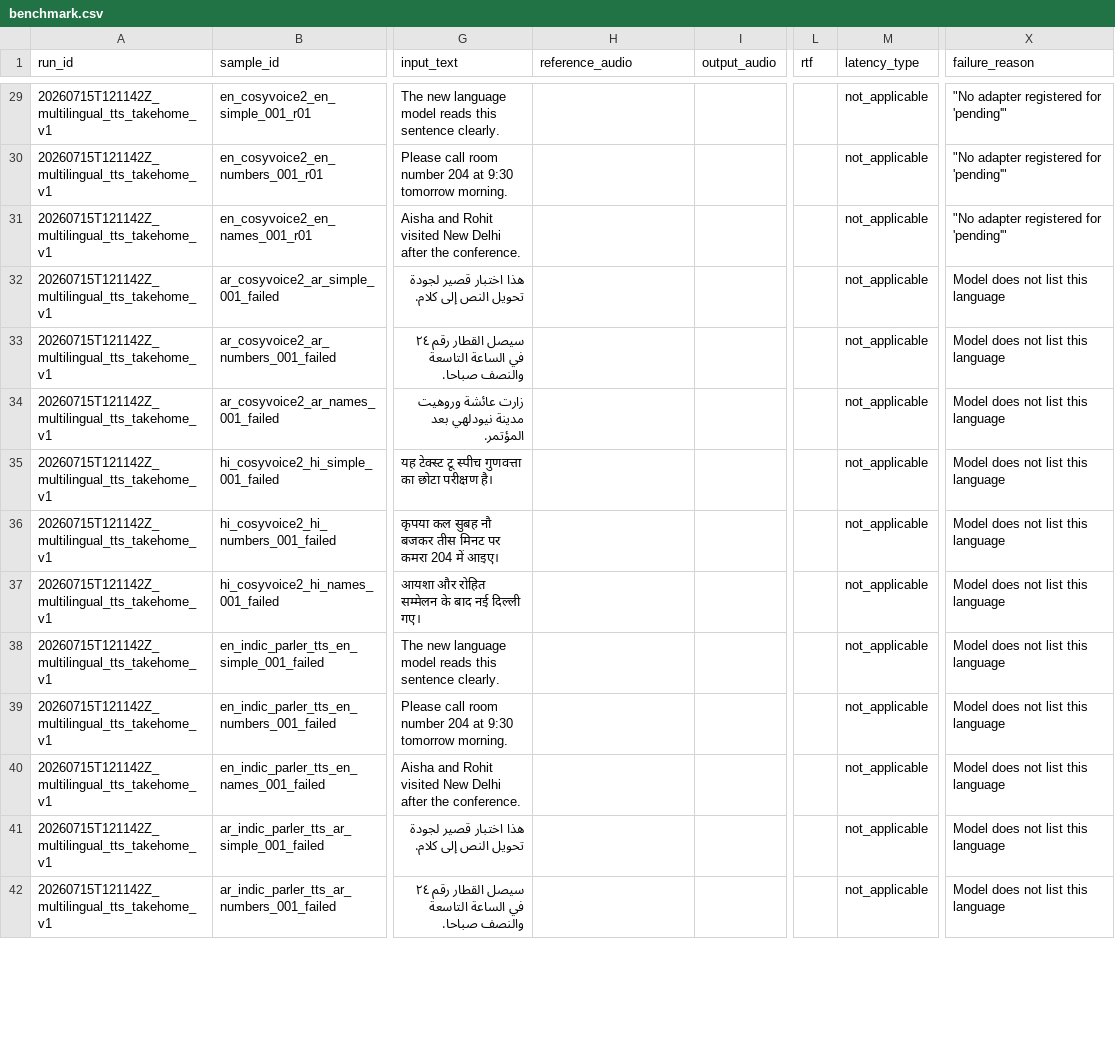
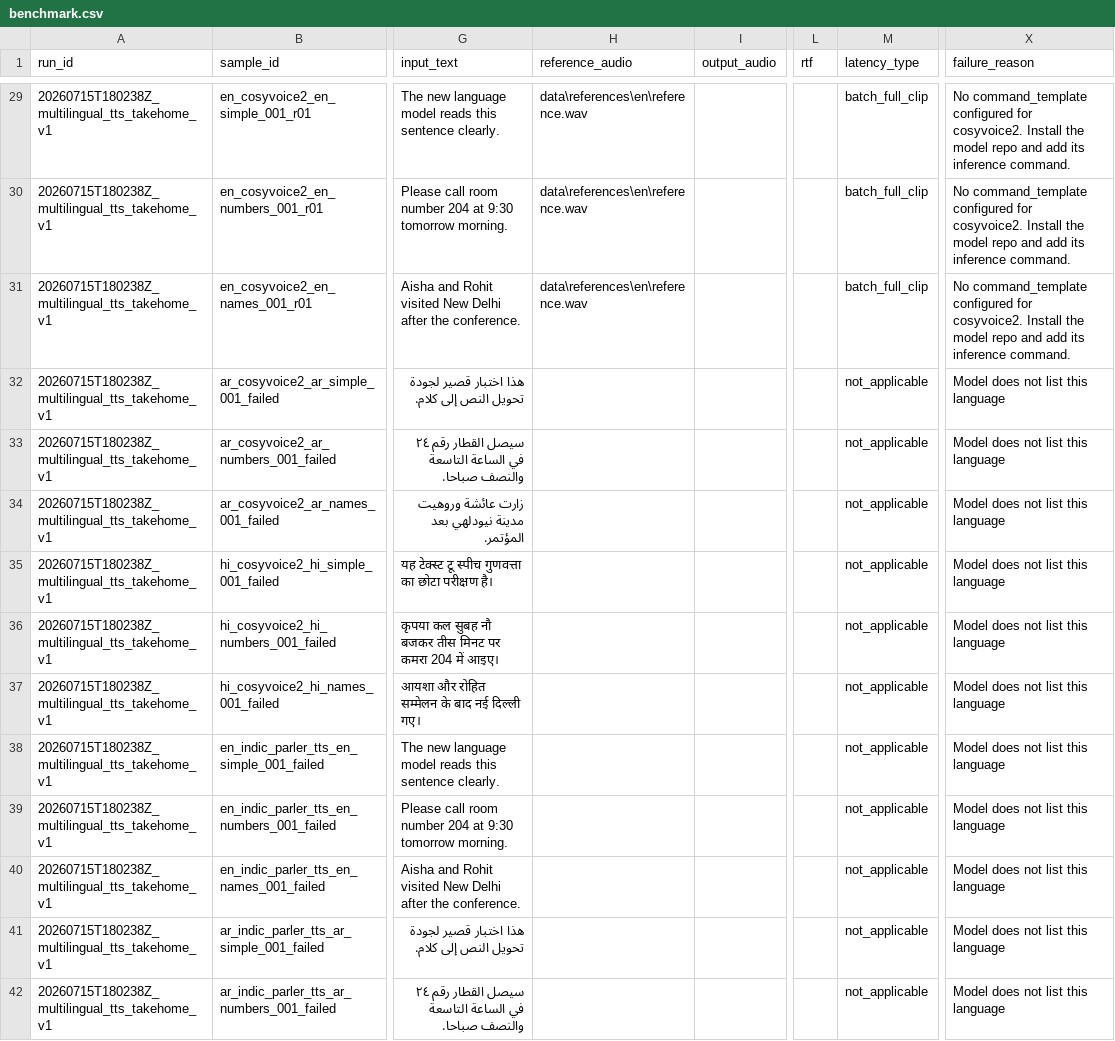
Before and after one commit to Priyansh-max/Bhasha, a CSV file: samples/multilingual_candidate_dry_run/benchmark.csv, drawn as a sheet; only a part is shown, gaps mark what is left out; the diff covers the shown part only; the diff names each change by its address in the sheet, - before the commit and + after, or states it on an @@ line.

Commit message:
Add optional major TTS model adapters

```diff
--- a/samples/multilingual_candidate_dry_run/benchmark.csv
+++ b/samples/multilingual_candidate_dry_run/benchmark.csv
-A29:A42 (run_id): 20260715T121142Z_multilingual_tts_takehome_v1
+A29:A42 (run_id): 20260715T180238Z_multilingual_tts_takehome_v1
-H29:H31 (reference_audio): (empty)
+H29:H31 (reference_audio): data\references\en\reference.wav
-M29:M31 (latency_type): not_applicable
+M29:M31 (latency_type): batch_full_clip
-X29:X31 (failure_reason): "No adapter registered for 'pending'"
+X29:X31 (failure_reason): No command_template configured for cosyvoice2. Install the model repo and add its inference command.
```
Also changed, not shown: 121 edited cells elsewhere in this file, 23 other files.
